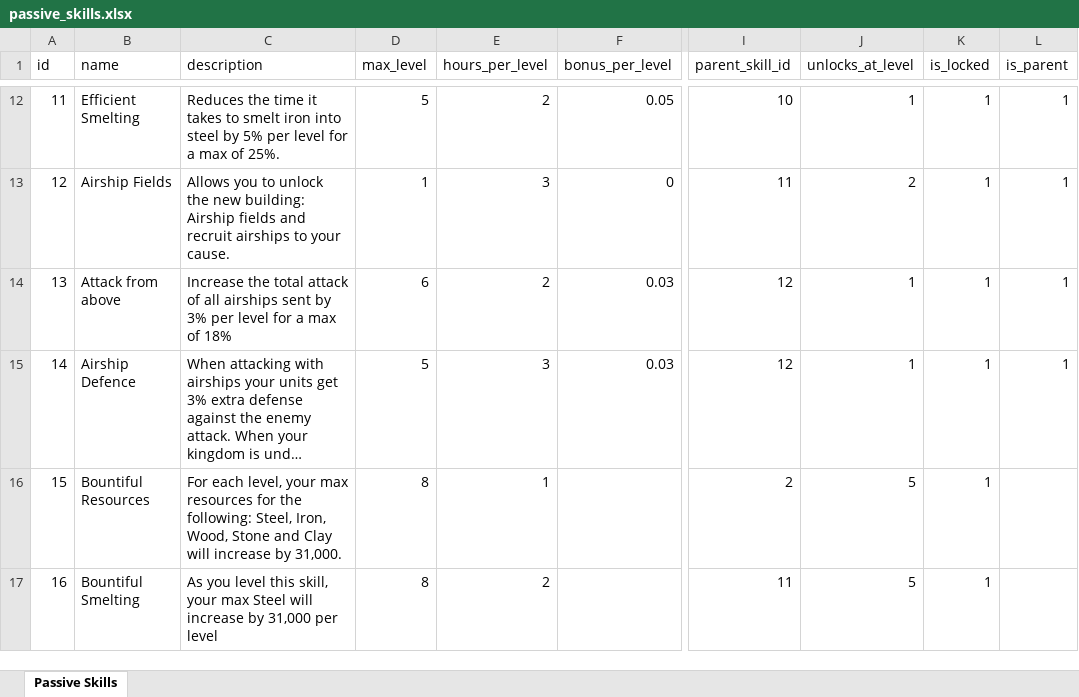
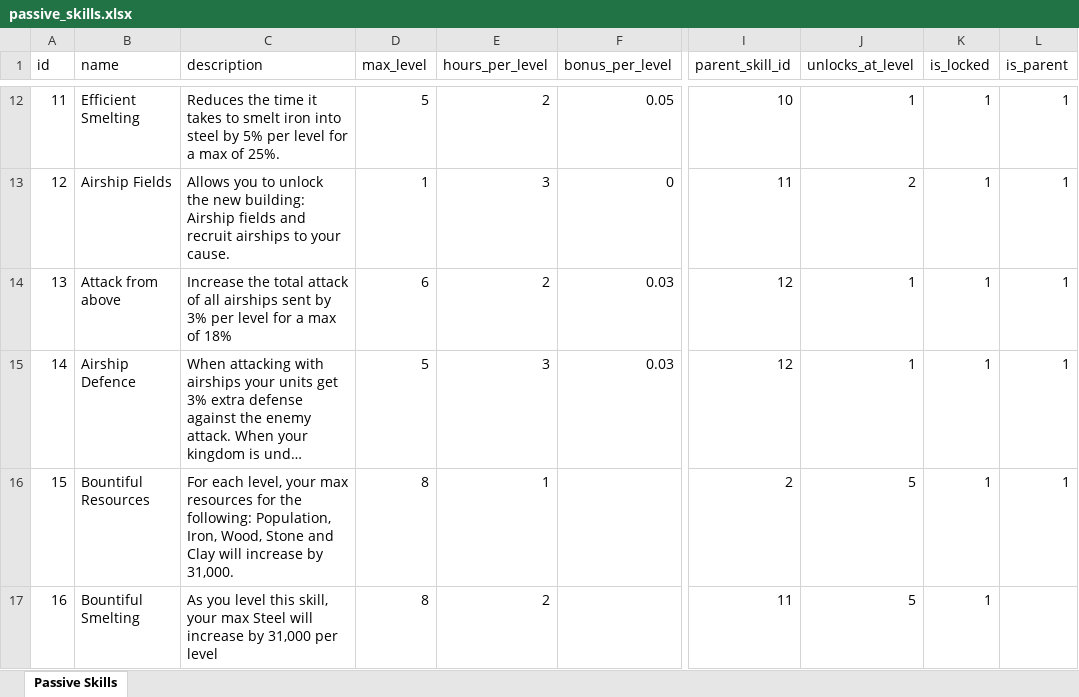
Before and after one commit to AdamKyle/flare, an Excel workbook: resources/data-imports/Kingdom Passive Skills/passive_skills.xlsx, sheet Passive Skills, drawn as a sheet; only a part is shown, gaps mark what is left out; long unchanged cells end in …; values as stored, in another font and other column widths than the file's, no borders; the diff names each change by its address in the sheet, - before the commit and + after, or states it on an @@ line.

```diff
--- a/resources/data-imports/Kingdom Passive Skills/passive_skills.xlsx (sheet Passive Skills)
+++ b/resources/data-imports/Kingdom Passive Skills/passive_skills.xlsx (sheet Passive Skills)
-C16 (description): …the following: Steel, Iron, Wood,…
+C16 (description): …the following: Population, Iron, Wood,…
-L16 (is_parent): (empty)
+L16 (is_parent): 1
```
Also changed, not shown: 9 other files.
